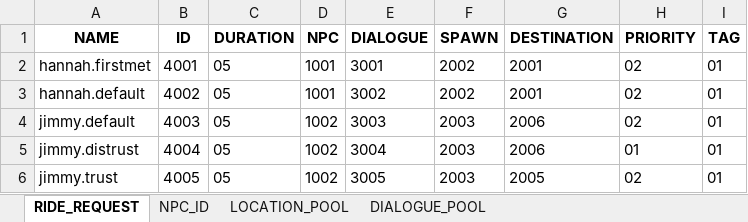
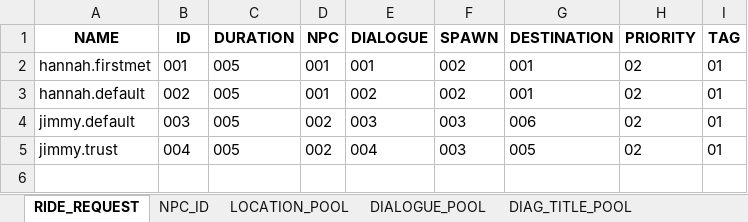
Before and after one commit to DumDino3/Where-To, an Excel workbook: Assets/Database/Database.xlsx, sheet RIDE_REQUEST, drawn as a sheet; values as stored, in another font and other column widths than the file's, no borders; removed rows and columns are numbered as before the commit, all else as after; the diff names each change by its address in the sheet, - before the commit and + after, or states it on an @@ line.

```diff
--- a/Assets/Database/Database.xlsx (sheet RIDE_REQUEST)
+++ b/Assets/Database/Database.xlsx (sheet RIDE_REQUEST)
+sheet tab: DIAG_TITLE_POOL
-B2 (ID): 4001
+B2 (ID): 001
-C2:C4 (DURATION): 05
+C2:C4 (DURATION): 005
-D2:D3 (NPC): 1001
+D2:D3 (NPC): 001
-E2 (DIALOGUE): 3001
+E2 (DIALOGUE): 001
-F2:F3 (SPAWN): 2002
+F2:F3 (SPAWN): 002
-G2:G3 (DESTINATION): 2001
+G2:G3 (DESTINATION): 001
-B3 (ID): 4002
+B3 (ID): 002
-E3 (DIALOGUE): 3002
+E3 (DIALOGUE): 002
-B4 (ID): 4003
+B4 (ID): 003
-D4 (NPC): 1002
+D4 (NPC): 002
-E4 (DIALOGUE): 3003
+E4 (DIALOGUE): 003
-F4 (SPAWN): 2003
+F4 (SPAWN): 003
-G4 (DESTINATION): 2006
+G4 (DESTINATION): 006
-row 5: jimmy.distrust | 4004 | 05 | 1002 | 3004 | 2003 | 2006 | 01 | 01
-B5 (ID): 4005
+B5 (ID): 004
-C5 (DURATION): 05
+C5 (DURATION): 005
-D5 (NPC): 1002
+D5 (NPC): 002
-E5 (DIALOGUE): 3005
+E5 (DIALOGUE): 004
-F5 (SPAWN): 2003
+F5 (SPAWN): 003
-G5 (DESTINATION): 2005
+G5 (DESTINATION): 005
```
Also changed, not shown: sheet DIALOGUE_POOL, sheet LOCATION_POOL, sheet NPC_ID, 5 other files.
